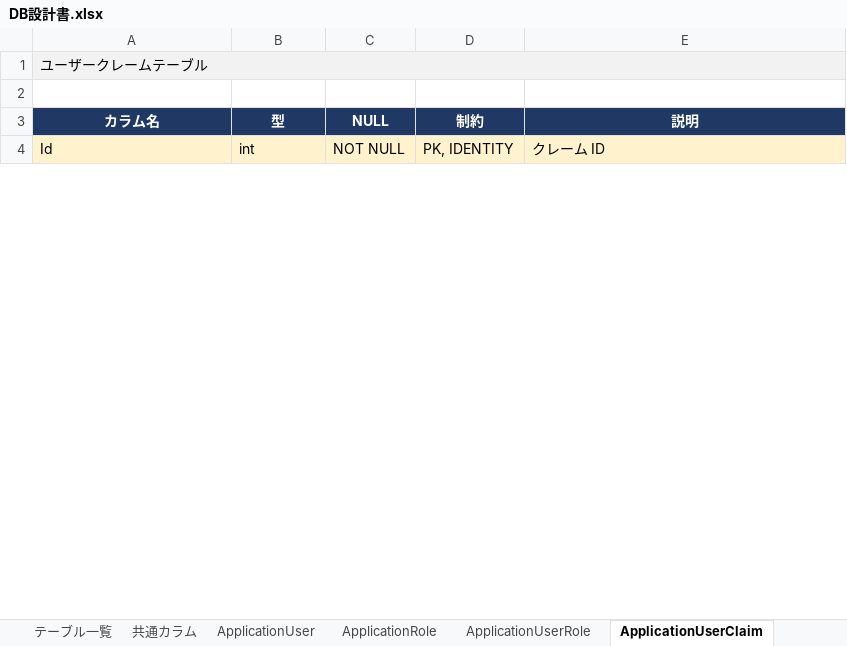
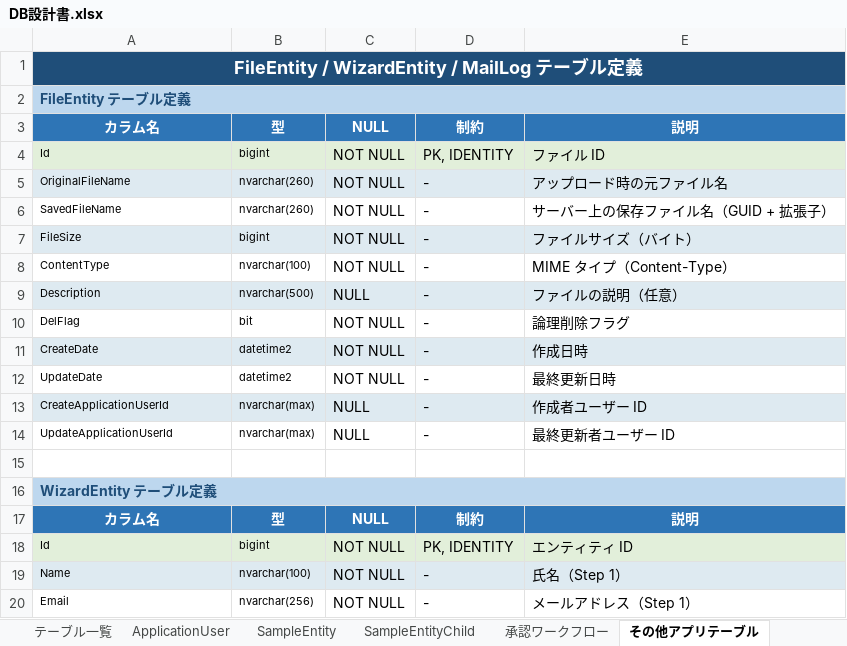
Before and after one commit to harness17/DevNext, an Excel workbook: doc/DB設計書.xlsx, sheet その他アプリテーブル, drawn as a sheet; only a part is shown; values as stored, in another font and other column widths than the file's, no borders; addresses are those after the commit; the diff covers the shown part only; the diff names each change by its address in the sheet, - before the commit and + after, or states it on an @@ line.

```diff
--- a/doc/DB設計書.xlsx (sheet その他アプリテーブル)
+++ b/doc/DB設計書.xlsx (sheet その他アプリテーブル)
-sheet tab: ApplicationUserRole
+sheet tab: 承認ワークフロー
-sheet tab: ApplicationUserClaim
+sheet tab: その他アプリテーブル
-sheet tab: 共通カラム
-sheet tab: ApplicationRole
-A1: ユーザークレームテーブル
+A1: FileEntity / WizardEntity / MailLog テーブル定義
@@ A1 fill: #F2F2F2 → #1F4E79, bold: off → on, italic: on → off, text colour: black → #FFFFFF, text size: larger, alignment: left → center @@
+row 2: FileEntity テーブル定義
+row 3: カラム名 | 型 | NULL | 制約 | 説明
+row 4: Id | bigint | NOT NULL | PK, IDENTITY | ファイル ID
+row 5: OriginalFileName | nvarchar(260) | NOT NULL | - | アップロード時の元ファイル名
+row 6: SavedFileName | nvarchar(260) | NOT NULL | - | サーバー上の保存ファイル名（GUID + 拡張子）
+row 7: FileSize | bigint | NOT NULL | - | ファイルサイズ（バイト）
+row 8: ContentType | nvarchar(100) | NOT NULL | - | MIME タイプ（Content-Type）
+row 9: Description | nvarchar(500) | NULL | - | ファイルの説明（任意）
+row 10: DelFlag | bit | NOT NULL | - | 論理削除フラグ
+row 11: CreateDate | datetime2 | NOT NULL | - | 作成日時
+row 12: UpdateDate | datetime2 | NOT NULL | - | 最終更新日時
+row 13: CreateApplicationUserId | nvarchar(max) | NULL | - | 作成者ユーザー ID
+row 14: UpdateApplicationUserId | nvarchar(max) | NULL | - | 最終更新者ユーザー ID
+row 16: WizardEntity テーブル定義
-A17:E17 fill: #1F3864
+A17:E17 fill: #2E75B6
-A18:E18 fill: #FFF2CC
+A18:E18 fill: #E2EFDA
@@ A18:B18 text size: smaller @@
-B18: int
+B18: bigint
-E18: クレーム ID
+E18: エンティティ ID
+row 19: Name | nvarchar(100) | NOT NULL | - | 氏名（Step 1）
+row 20: Email | nvarchar(256) | NOT NULL | - | メールアドレス（Step 1）
```
Also changed, not shown: 22 added rows, 9 edited cells and cell formats elsewhere in this sheet, sheet 承認ワークフロー, sheet SampleEntity, sheet テーブル一覧, sheet Enum定義, sheet 初期データ, sheet SampleEntityChild, 1 more sheet, other sheet tabs, 12 other files.
